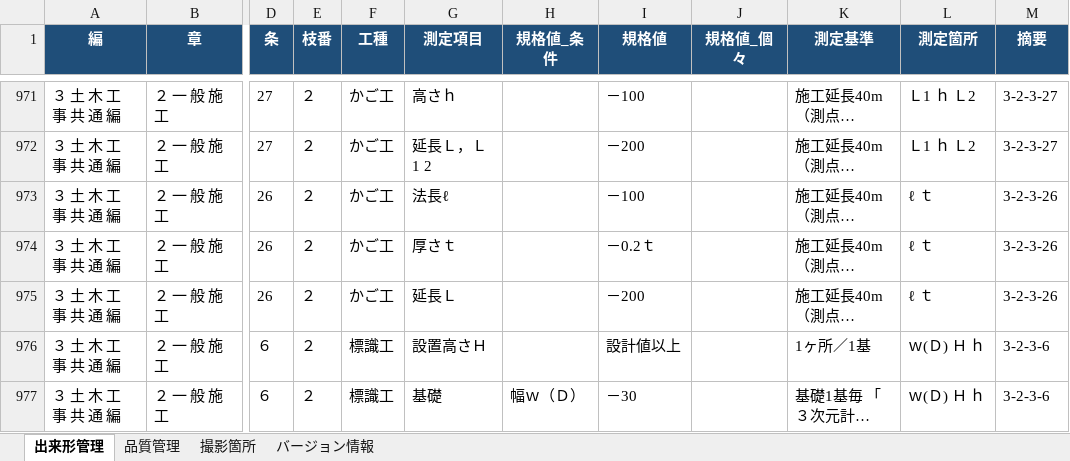
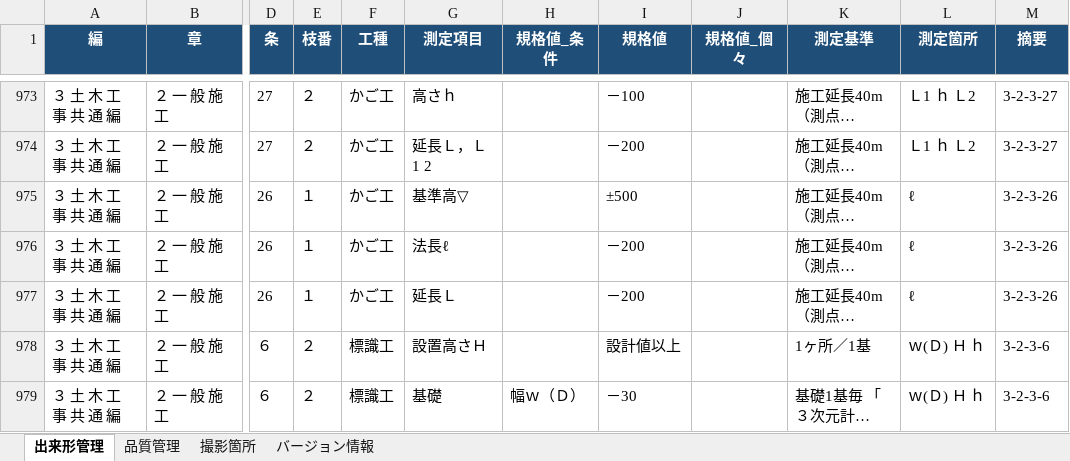
Before and after one commit to yned4/sekou-kanri-generator, an Excel workbook: database/kojyo_kijun.xlsx, sheet 出来形管理, drawn as a sheet; only a part is shown, gaps mark what is left out; long unchanged cells end in …; values as stored, in another font and other column widths than the file's, no borders; addresses are those after the commit; the diff covers the shown part only; the diff names each change by its address in the sheet, - before the commit and + after, or states it on an @@ line.

```diff
--- a/database/kojyo_kijun.xlsx (sheet 出来形管理)
+++ b/database/kojyo_kijun.xlsx (sheet 出来形管理)
-E975:E977 (枝番): ２
+E975:E977 (枝番): １
-G975 (測定項目): 法長ℓ
+G975 (測定項目): 基準高▽
-I975 (規格値): －100
+I975 (規格値): ±500
-L975:L977 (測定箇所): ℓ ｔ
+L975:L977 (測定箇所): ℓ
-G976 (測定項目): 厚さｔ
+G976 (測定項目): 法長ℓ
-I976 (規格値): －0.2ｔ
+I976 (規格値): －200
```
Also changed, not shown: 15 added rows, 10 removed rows and 119 edited cells elsewhere in this sheet, sheet 品質管理, sheet バージョン情報, 1 other file.
